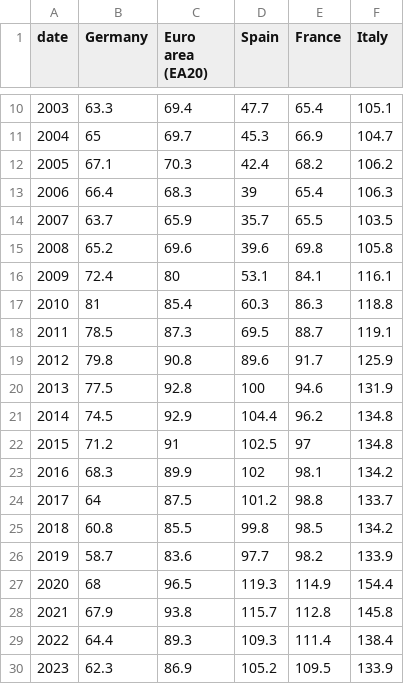
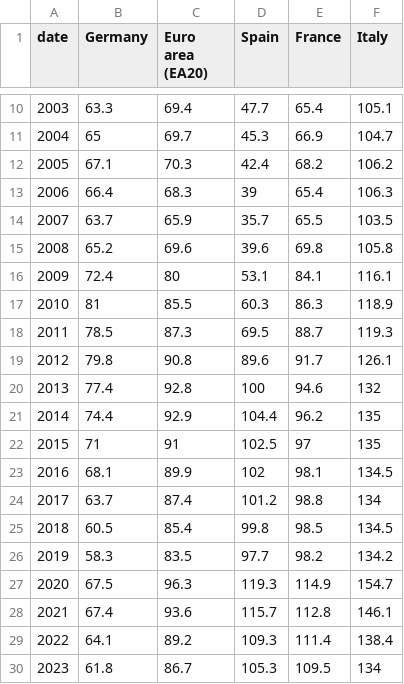
Before and after one commit to Josefaewingbut/eurostat_live, a CSV file: debt_gov_gdp_annual_EA20_DE_FR_IT_ES.csv, drawn as a sheet; only a part is shown, gaps mark what is left out; the diff covers the shown part only.

```diff
--- a/debt_gov_gdp_annual_EA20_DE_FR_IT_ES.csv
+++ b/debt_gov_gdp_annual_EA20_DE_FR_IT_ES.csv
@@ -16,15 +16,15 @@ date,Germany,Euro area (EA20),Spain,France,Italy
 2009,72.4,80,53.1,84.1,116.1
-2010,81,85.4,60.3,86.3,118.8
-2011,78.5,87.3,69.5,88.7,119.1
-2012,79.8,90.8,89.6,91.7,125.9
-2013,77.5,92.8,100,94.6,131.9
-2014,74.5,92.9,104.4,96.2,134.8
-2015,71.2,91,102.5,97,134.8
-2016,68.3,89.9,102,98.1,134.2
-2017,64,87.5,101.2,98.8,133.7
-2018,60.8,85.5,99.8,98.5,134.2
-2019,58.7,83.6,97.7,98.2,133.9
-2020,68,96.5,119.3,114.9,154.4
-2021,67.9,93.8,115.7,112.8,145.8
-2022,64.4,89.3,109.3,111.4,138.4
-2023,62.3,86.9,105.2,109.5,133.9
+2010,81,85.5,60.3,86.3,118.9
+2011,78.5,87.3,69.5,88.7,119.3
+2012,79.8,90.8,89.6,91.7,126.1
+2013,77.4,92.8,100,94.6,132
+2014,74.4,92.9,104.4,96.2,135
+2015,71,91,102.5,97,135
+2016,68.1,89.9,102,98.1,134.5
+2017,63.7,87.4,101.2,98.8,134
+2018,60.5,85.4,99.8,98.5,134.5
+2019,58.3,83.5,97.7,98.2,134.2
+2020,67.5,96.3,119.3,114.9,154.7
+2021,67.4,93.6,115.7,112.8,146.1
+2022,64.1,89.2,109.3,111.4,138.4
+2023,61.8,86.7,105.3,109.5,134
```
Also changed, not shown: 9 edited cells elsewhere in this file.
